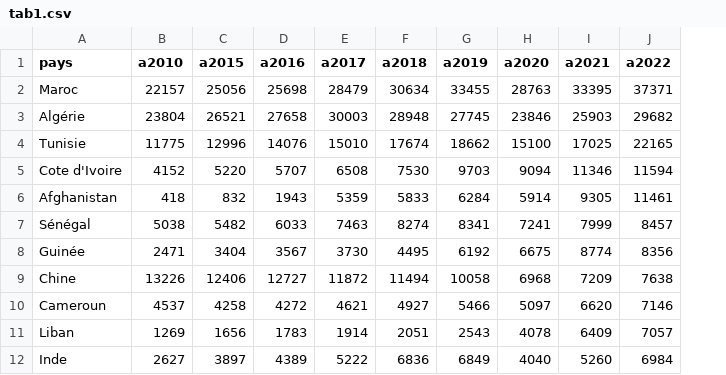
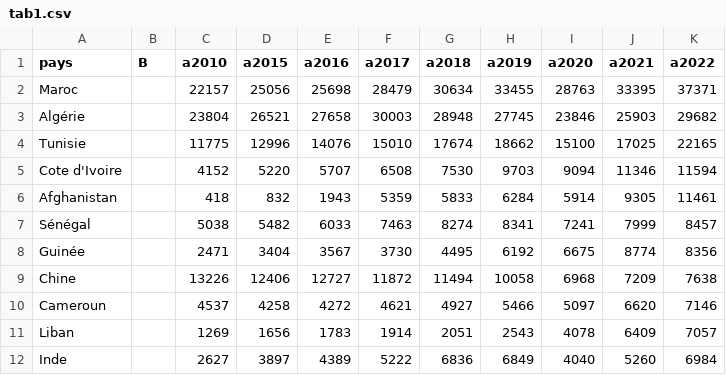
Before and after one commit to mthevenin/tssp, a CSV file: Migrations_internationales/tab1.csv, drawn as a sheet; only a part is shown; the diff names each change by its address in the sheet, - before the commit and + after, or states it on an @@ line.

Commit message:
maj  label graph En

```diff
--- a/Migrations_internationales/tab1.csv
+++ b/Migrations_internationales/tab1.csv
+column B (B), empty
```
